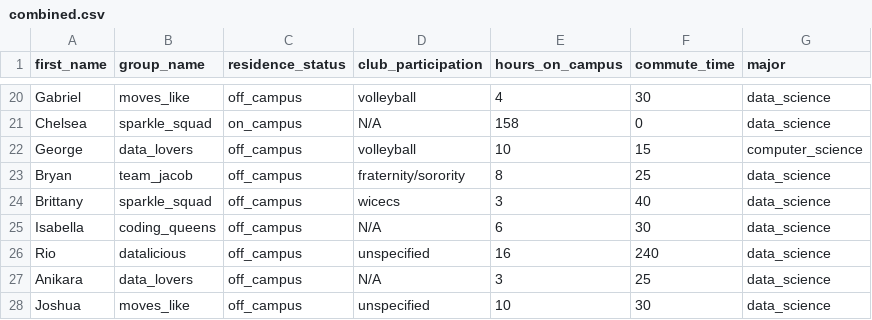
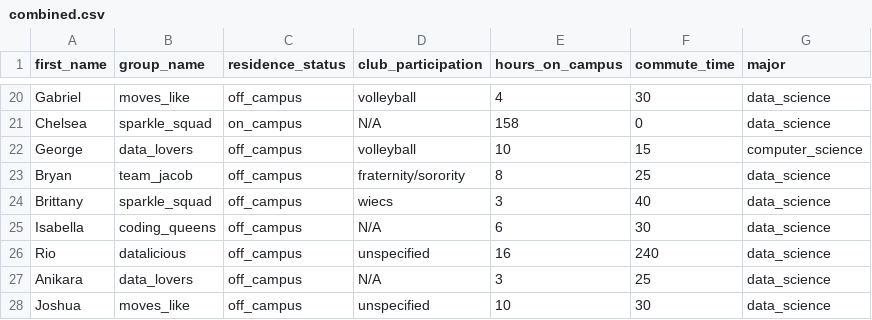
Before and after one commit to kcoppolella/CAP2751_crank_group, a CSV file: combined.csv, drawn as a sheet; only a part is shown, gaps mark what is left out.

Commit message:
Update combined.csv

```diff
--- a/combined.csv
+++ b/combined.csv
@@ -23,3 +23,3 @@ George,data_lovers,off_campus,volleyball,10,15,computer_science
 Bryan,team_jacob,off_campus,fraternity/sorority,8,25,data_science
-Brittany,sparkle_squad,off_campus,wicecs,3,40,data_science
+Brittany,sparkle_squad,off_campus,wiecs,3,40,data_science
 Isabella,coding_queens,off_campus,N/A,6,30,data_science
```
